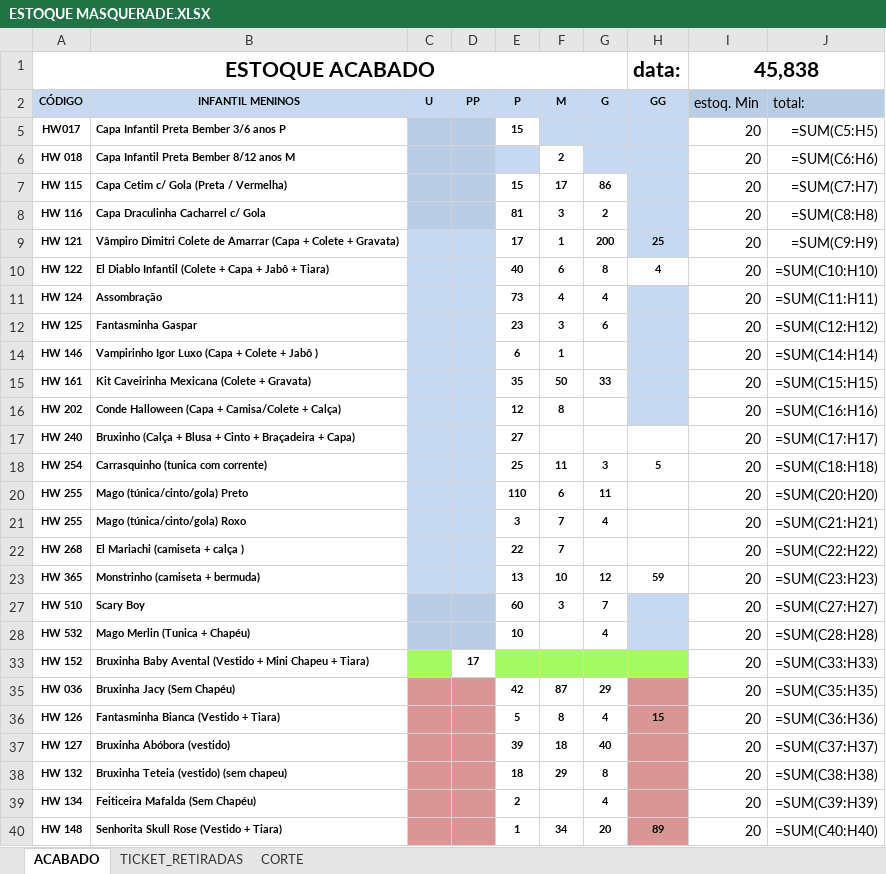
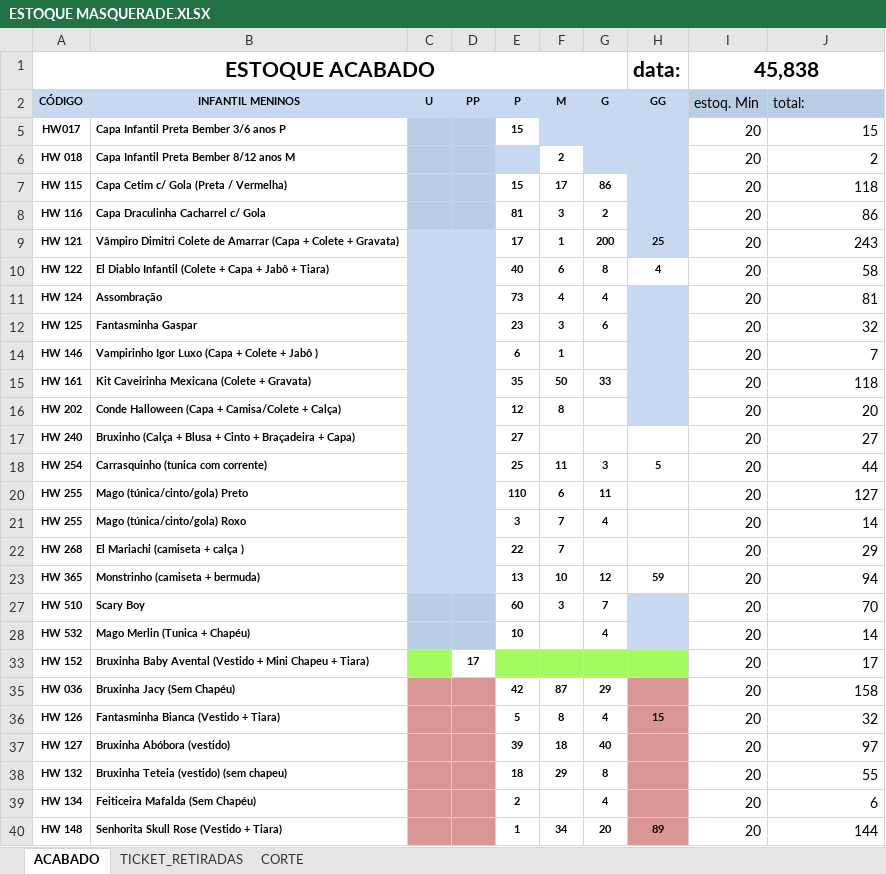
Before and after one commit to kauebdev/pipeline_estoque_bling_masquerade, an Excel workbook: Data/ESTOQUE MASQUERADE.XLSX, sheet ACABADO, drawn as a sheet; only a part is shown; values as stored, in another font and other column widths than the file's, no borders; formulas without a stored value are shown as written; the diff covers the shown part only; the diff names each change by its address in the sheet, - before the commit and + after, or states it on an @@ line.

```diff
--- a/Data/ESTOQUE MASQUERADE.XLSX (sheet ACABADO)
+++ b/Data/ESTOQUE MASQUERADE.XLSX (sheet ACABADO)
-J5 (total:): =SUM(C5:H5)
+J5 (total:): 15
-J6 (total:): =SUM(C6:H6)
+J6 (total:): 2
-J7 (total:): =SUM(C7:H7)
+J7 (total:): 118
-J8 (total:): =SUM(C8:H8)
+J8 (total:): 86
-J9 (total:): =SUM(C9:H9)
+J9 (total:): 243
-J10 (total:): =SUM(C10:H10)
+J10 (total:): 58
-J11 (total:): =SUM(C11:H11)
+J11 (total:): 81
-J12 (total:): =SUM(C12:H12)
+J12 (total:): 32
-J14 (total:): =SUM(C14:H14)
+J14 (total:): 7
-J15 (total:): =SUM(C15:H15)
+J15 (total:): 118
-J16 (total:): =SUM(C16:H16)
+J16 (total:): 20
-J17 (total:): =SUM(C17:H17)
+J17 (total:): 27
-J18 (total:): =SUM(C18:H18)
+J18 (total:): 44
-J20 (total:): =SUM(C20:H20)
+J20 (total:): 127
-J21 (total:): =SUM(C21:H21)
+J21 (total:): 14
-J22 (total:): =SUM(C22:H22)
+J22 (total:): 29
-J23 (total:): =SUM(C23:H23)
+J23 (total:): 94
-J27 (total:): =SUM(C27:H27)
+J27 (total:): 70
-J28 (total:): =SUM(C28:H28)
+J28 (total:): 14
-J33 (total:): =SUM(C33:H33)
+J33 (total:): 17
-J35 (total:): =SUM(C35:H35)
+J35 (total:): 158
-J36 (total:): =SUM(C36:H36)
+J36 (total:): 32
-J37 (total:): =SUM(C37:H37)
+J37 (total:): 97
-J38 (total:): =SUM(C38:H38)
+J38 (total:): 55
-J39 (total:): =SUM(C39:H39)
+J39 (total:): 6
-J40 (total:): =SUM(C40:H40)
+J40 (total:): 144
```
Also changed, not shown: 27 edited cells elsewhere in this sheet, sheet CORTE, sheet TICKET_RETIRADAS, hidden cells, 3 other files.
